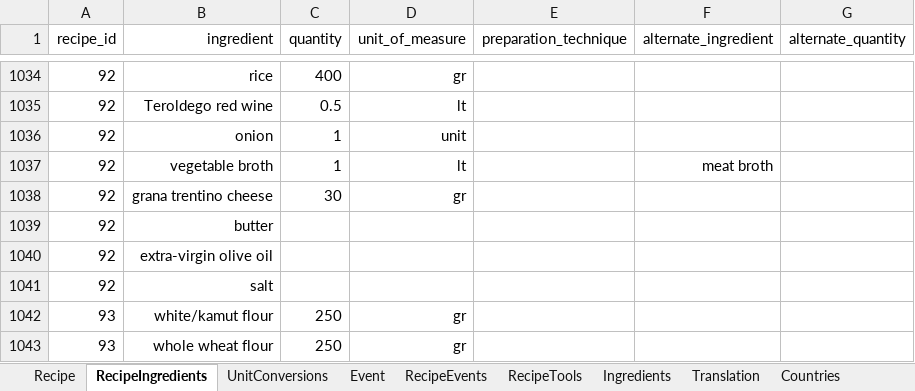
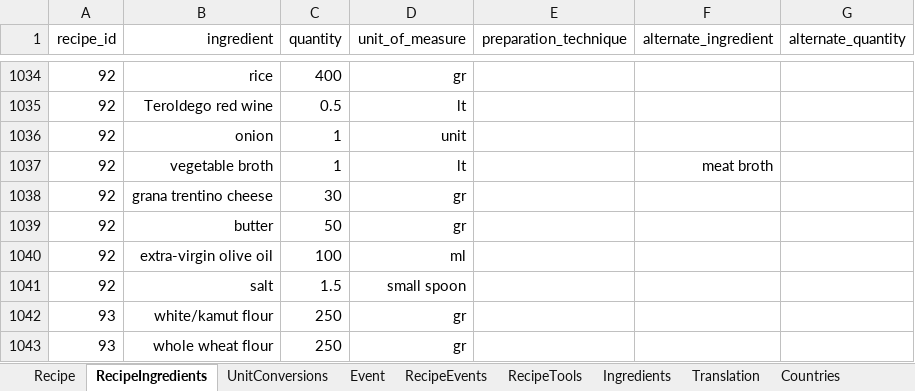
Before and after one commit to FoodConnectsPeople/foodconnectspeople-tool, an Excel workbook: data_sources/scripts/files/FoodConnectsPeople.xlsx, sheet RecipeIngredients, drawn as a sheet; only a part is shown, gaps mark what is left out; values as stored, in another font and other column widths than the file's, no borders; the diff names each change by its address in the sheet, - before the commit and + after, or states it on an @@ line.

Commit message:
work in progress: corrected and updated the links of recipes: middle-east, south america and fusion recipes are still to be revised

```diff
--- a/data_sources/scripts/files/FoodConnectsPeople.xlsx (sheet RecipeIngredients)
+++ b/data_sources/scripts/files/FoodConnectsPeople.xlsx (sheet RecipeIngredients)
-C1039 (quantity): (empty)
+C1039 (quantity): 50
-D1039 (unit_of_measure): (empty)
+D1039 (unit_of_measure): gr
-C1040 (quantity): (empty)
+C1040 (quantity): 100
-D1040 (unit_of_measure): (empty)
+D1040 (unit_of_measure): ml
-C1041 (quantity): (empty)
+C1041 (quantity): 1.5
-D1041 (unit_of_measure): (empty)
+D1041 (unit_of_measure): small spoon
```
Also changed, not shown: sheet Recipe, sheet Translation, sheet AuthorRecipe, sheet Categories, formulas that keep their value.
